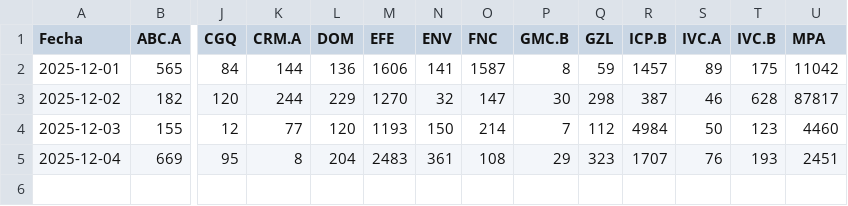
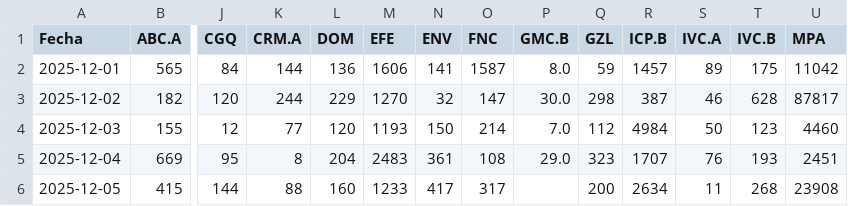
Before and after one commit to WilAndy-academiaMW/tradingvenezuela, a CSV file: Títulos_negociados.csv, drawn as a sheet; only a part is shown, gaps mark what is left out; rows hold the shown columns only; the diff names each change by its address in the sheet, - before the commit and + after, or states it on an @@ line.

```diff
--- a/Títulos_negociados.csv
+++ b/Títulos_negociados.csv
-P2 (GMC.B): 8
+P2 (GMC.B): 8.0
-P3 (GMC.B): 30
+P3 (GMC.B): 30.0
-P4 (GMC.B): 7
+P4 (GMC.B): 7.0
-P5 (GMC.B): 29
+P5 (GMC.B): 29.0
+row 6: 2025-12-05 | 415 | 144 | 88 | 160 | 1233 | 417 | 317 |  | 200 | 2634 | 11 | 268 | 23908
```
Also changed, not shown: Monto_efectivo_Bs.csv, Variación.csv, 16 other files.
